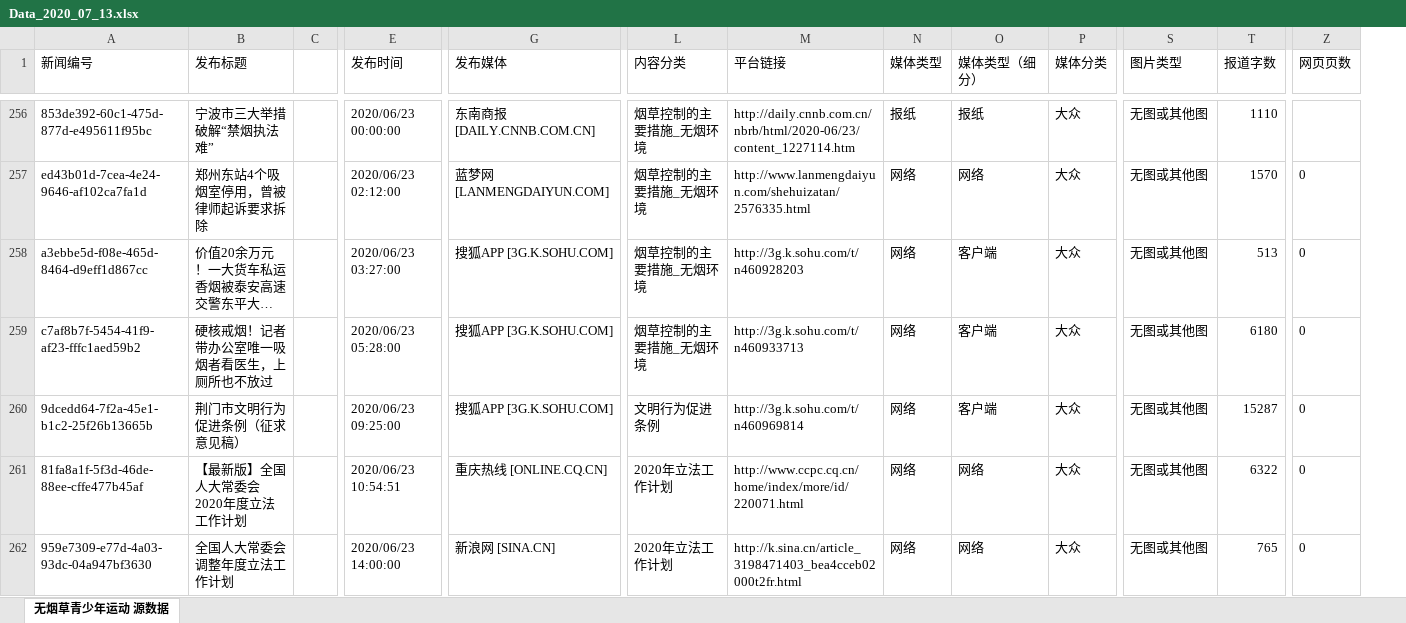
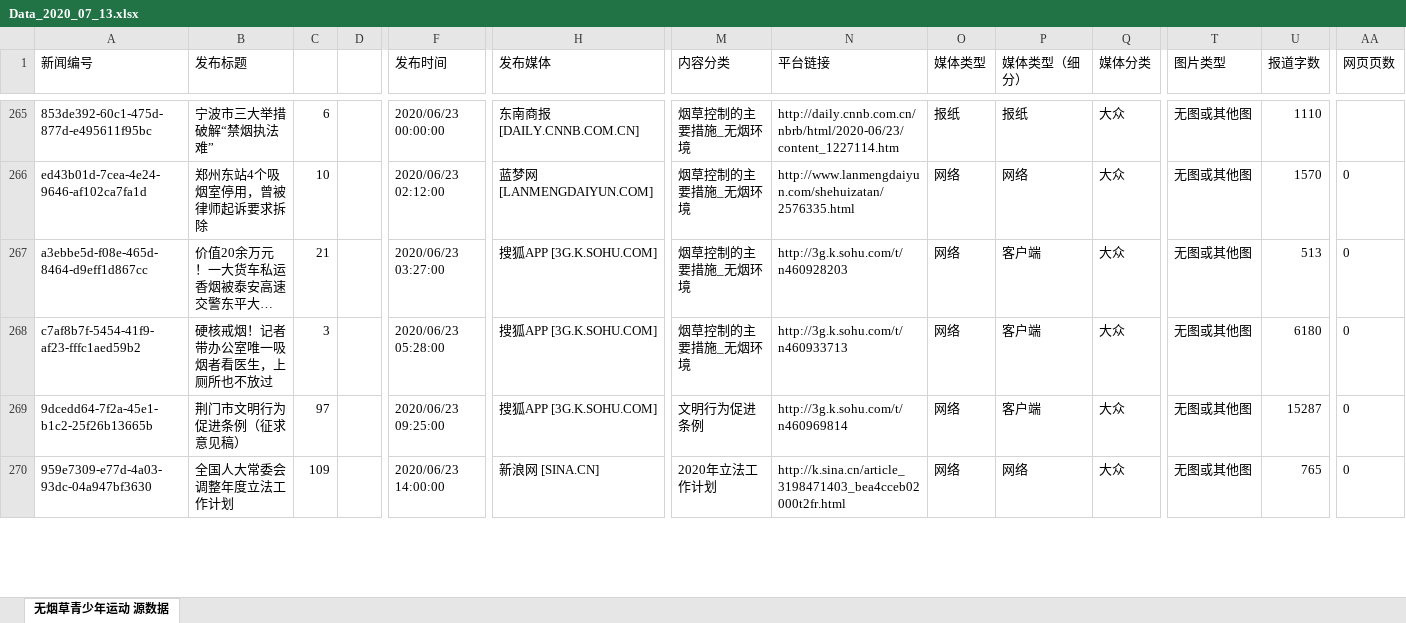
Before and after one commit to myhohner/tobacco_week_work, an Excel workbook: Data_2020_07_13.xlsx, sheet 无烟草青少年运动 源数据, drawn as a sheet; only a part is shown, gaps mark what is left out; long unchanged cells end in …; values as stored, in another font and other column widths than the file's, no borders; removed rows and columns are numbered as before the commit, all else as after; rows hold the shown columns only; the diff covers the shown part only; the diff names each change by its address in the sheet, - before the commit and + after, or states it on an @@ line.

```diff
--- a/Data_2020_07_13.xlsx (sheet 无烟草青少年运动 源数据)
+++ b/Data_2020_07_13.xlsx (sheet 无烟草青少年运动 源数据)
+column D, empty
-C265: (empty)
+C265: 6
-C266: (empty)
+C266: 10
-C267: (empty)
+C267: 21
-C268: (empty)
+C268: 3
-C269: (empty)
+C269: 97
-row 261: 81fa8a1f-5f3d-46de-88ee-cffe477b45af | 【最新版】全国人大常委会2020年度立法工作计划 |  | 2020/06/23 10:54:51 | 重庆热线 [ONLINE.CQ.CN] | 2020年立法工作计划 | http://www.ccpc.cq.cn/home/index/more/id/220071.html | 网络 | 网络 | 大众 | 无图或其他图 | 6322 | 0
-C270: (empty)
+C270: 109
```
Also changed, not shown: 43 added rows, 42 removed rows and 83 edited cells elsewhere in this sheet, 3 other files.
